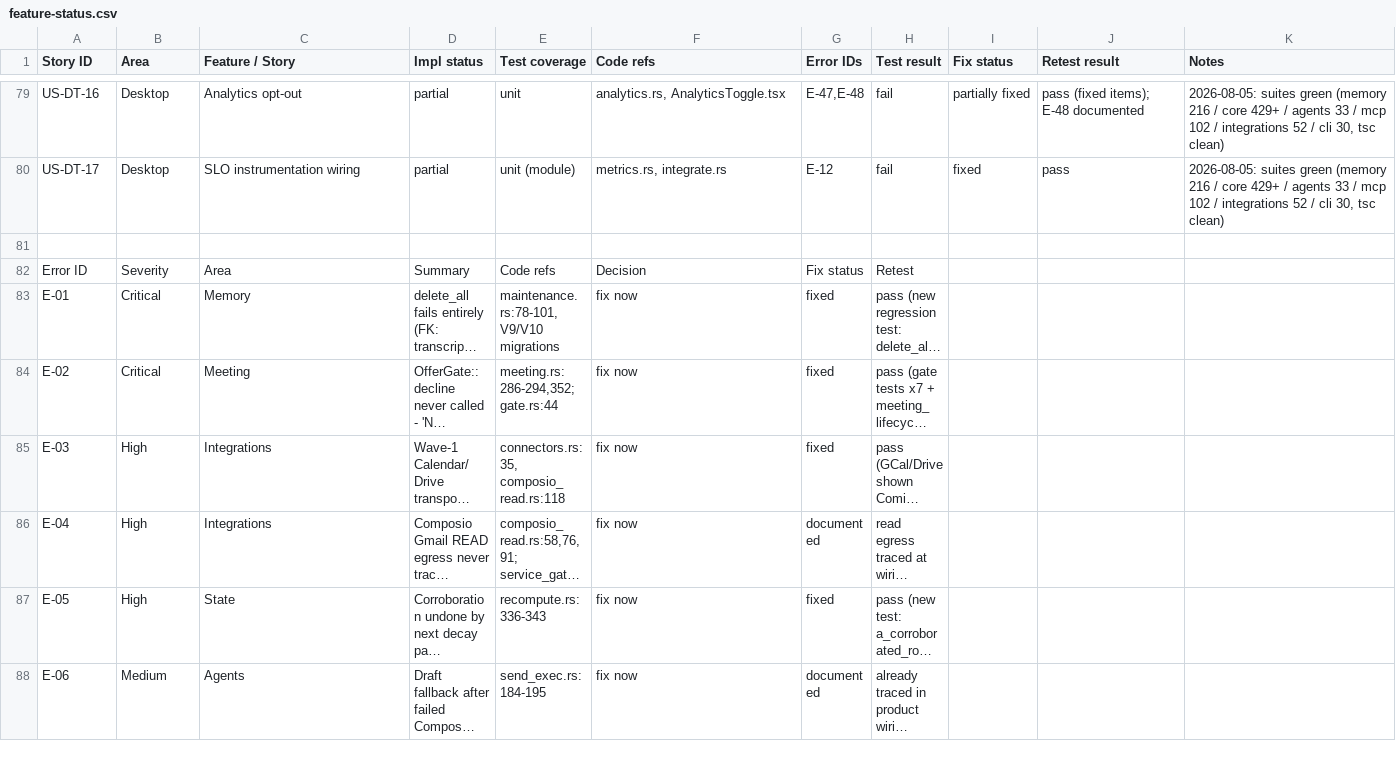
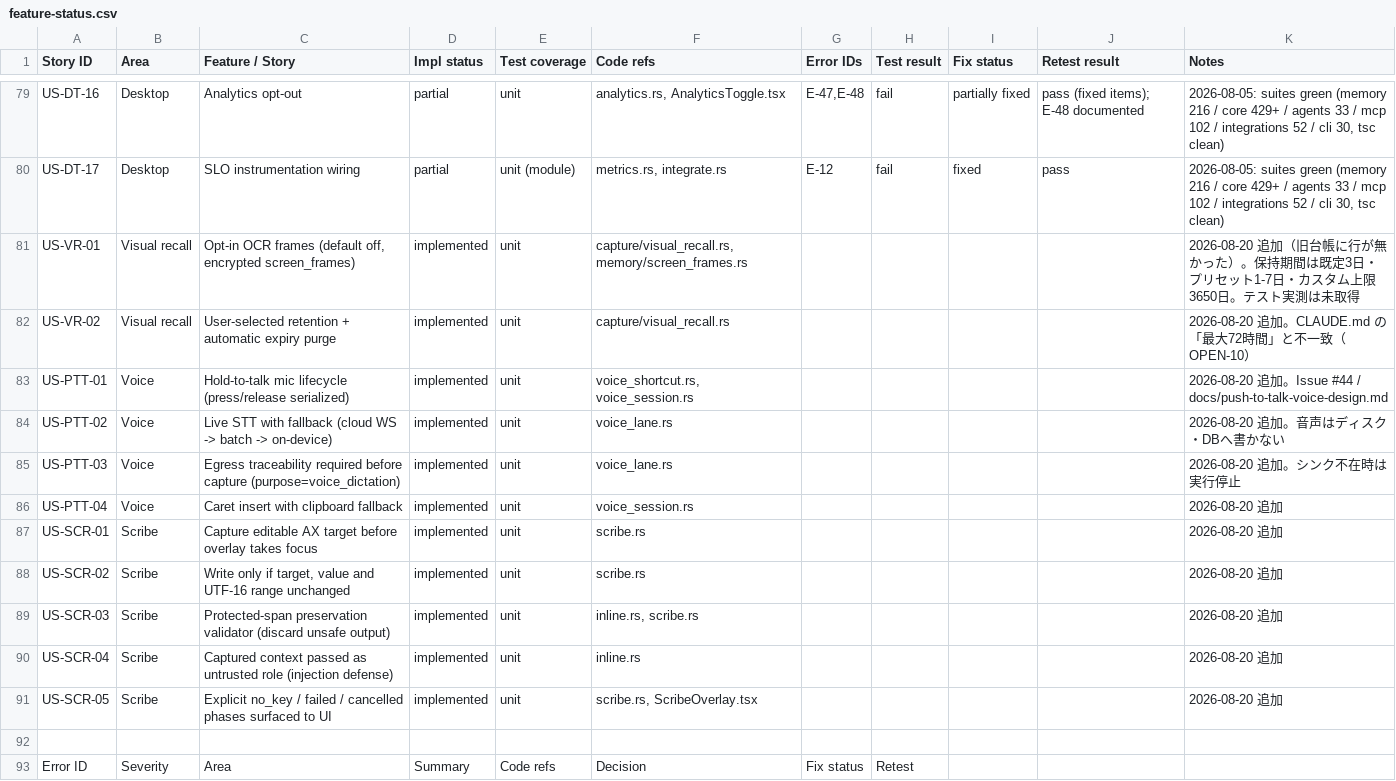
Before and after one commit to Torutesu/ShogunAI-, a CSV file: docs/feature-status.csv, drawn as a sheet; only a part is shown, gaps mark what is left out; the shorter side is filled out with more unchanged rows; long unchanged cells end in ….

```diff
--- a/docs/feature-status.csv
+++ b/docs/feature-status.csv
@@ -80,2 +80,13 @@ US-DT-16,Desktop,Analytics opt-out,partial,unit,"analytics.rs, AnalyticsToggle.t
 US-DT-17,Desktop,SLO instrumentation wiring,partial,unit (module),"metrics.rs, integrate.rs",E-12,fail,fixed,pass,"2026-08-05: suites green (memory 216 / core 429+ / agents 33 / mcp 102 / integrations 52 / cli 30, tsc clean)"
+US-VR-01,Visual recall,"Opt-in OCR frames (default off, encrypted screen_frames)",implemented,unit,"capture/visual_recall.rs, memory/screen_frames.rs",,,,,"2026-08-20 追加（旧台帳に行が無かった）。保持期間は既定3日・プリセット1-7日・カスタム上限3650日。テスト実測は未取得"
+US-VR-02,Visual recall,User-selected retention + automatic expiry purge,implemented,unit,capture/visual_recall.rs,,,,,"2026-08-20 追加。CLAUDE.md の「最大72時間」と不一致（OPEN-10）"
+US-PTT-01,Voice,Hold-to-talk mic lifecycle (press/release serialized),implemented,unit,"voice_shortcut.rs, voice_session.rs",,,,,"2026-08-20 追加。Issue #44 / docs/push-to-talk-voice-design.md"
+US-PTT-02,Voice,"Live STT with fallback (cloud WS -> batch -> on-device)",implemented,unit,voice_lane.rs,,,,,"2026-08-20 追加。音声はディスク・DBへ書かない"
+US-PTT-03,Voice,Egress traceability required before capture (purpose=voice_dictation),implemented,unit,voice_lane.rs,,,,,"2026-08-20 追加。シンク不在時は実行停止"
+US-PTT-04,Voice,Caret insert with clipboard fallback,implemented,unit,voice_session.rs,,,,,"2026-08-20 追加"
+US-SCR-01,Scribe,Capture editable AX target before overlay takes focus,implemented,unit,scribe.rs,,,,,"2026-08-20 追加"
+US-SCR-02,Scribe,"Write only if target, value and UTF-16 range unchanged",implemented,unit,scribe.rs,,,,,"2026-08-20 追加"
+US-SCR-03,Scribe,Protected-span preservation validator (discard unsafe output),implemented,unit,"inline.rs, scribe.rs",,,,,"2026-08-20 追加"
+US-SCR-04,Scribe,Captured context passed as untrusted role (injection defense),implemented,unit,inline.rs,,,,,"2026-08-20 追加"
+US-SCR-05,Scribe,Explicit no_key / failed / cancelled phases surfaced to UI,implemented,unit,"scribe.rs, ScribeOverlay.tsx",,,,,"2026-08-20 追加"
 
```
Also changed, not shown: 3 other files.
